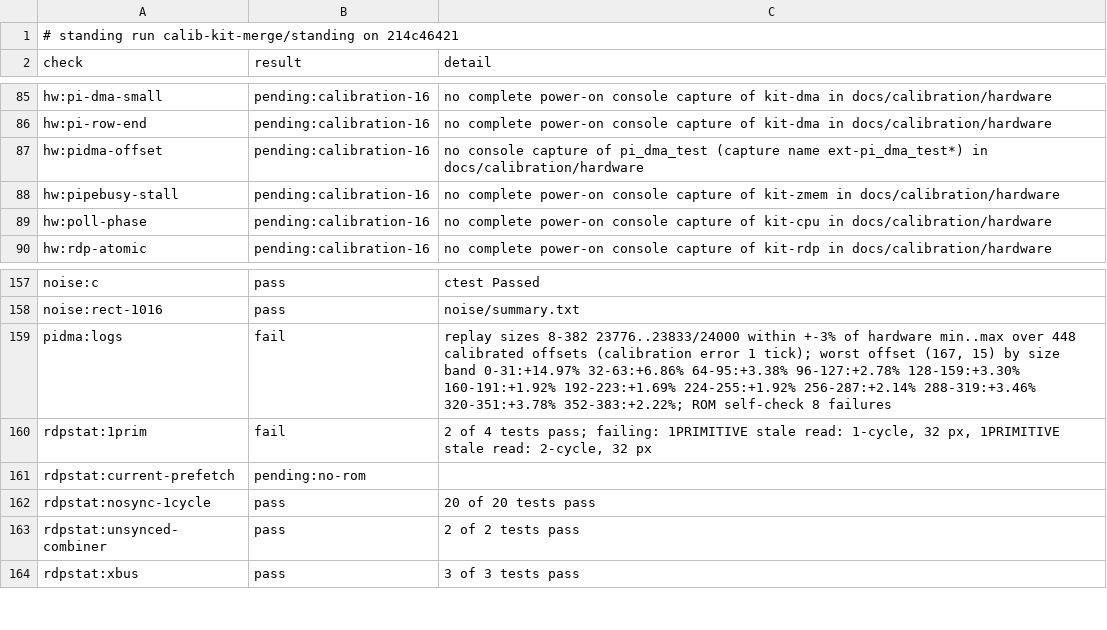
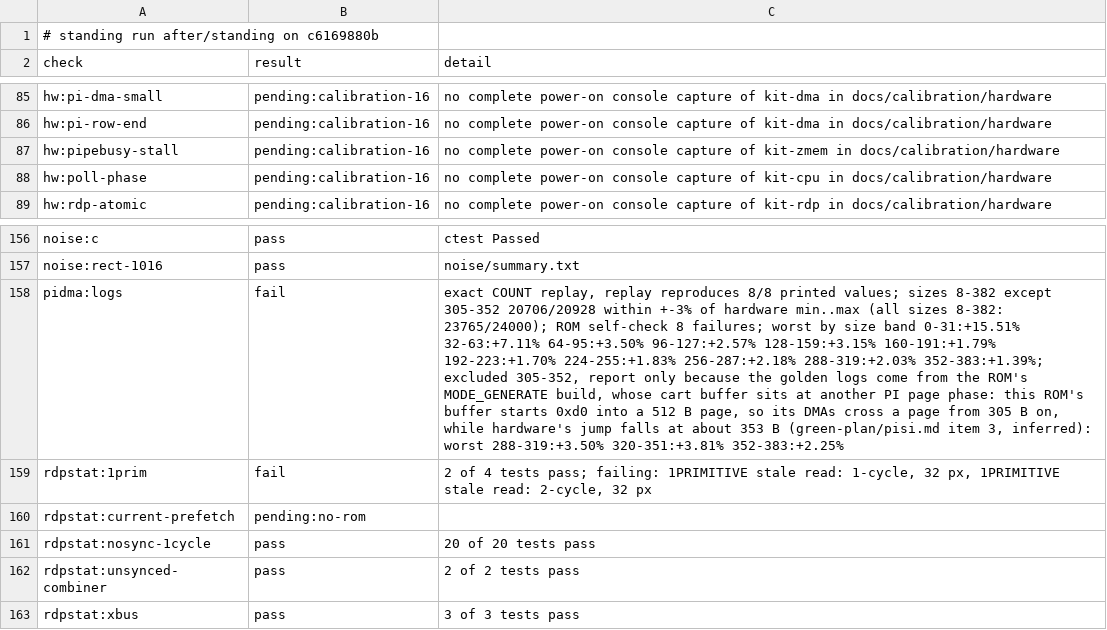
Before and after one commit to wScottSh/ares, a TSV file: docs/spec/n64-timing-results.tsv, drawn as a sheet; only a part is shown, gaps mark what is left out; removed rows and columns are numbered as before the commit, all else as after; the diff names each change by its address in the sheet, - before the commit and + after, or states it on an @@ line.

```diff
--- a/docs/spec/n64-timing-results.tsv
+++ b/docs/spec/n64-timing-results.tsv
-A1 (check): …standing run calib-kit-merge/standing on 214c46421
+A1 (check): …standing run after/standing on c6169880b
-row 87: hw:pidma-offset | pending:calibration-16 | no console capture of pi_dma_test (capture name ext-pi_dma_test*) in docs/calibration/hardware
-C158 (detail): replay sizes 8-382 23776..23833/24000 within +-3% of hardware min..max over 448 calibrated offsets (calibration error 1 tick); worst offset (167, 15) by size band 0-31:+14.97% 32-63:+6.86% 64-95:+3.38% 96-127:+2.78% 128-159:+3.30% 160-191:+1.92% 192-223:+1.69% 224-255:+1.92% 256-287:+2.14% 288-319:+3.46% 320-351:+3.78% 352-383:+2.22%; ROM self-check 8 failures
+C158 (detail): exact COUNT replay, replay reproduces 8/8 printed values; sizes 8-382 except 305-352 20706/20928 within +-3% of hardware min..max (all sizes 8-382: 23765/24000); ROM self-check 8 failures; worst by size band 0-31:+15.51% 32-63:+7.11% 64-95:+3.50% 96-127:+2.57% 128-159:+3.15% 160-191:+1.79% 192-223:+1.70% 224-255:+1.83% 256-287:+2.18% 288-319:+2.03% 352-383:+1.39%; excluded 305-352, report only because the golden logs come from the ROM's MODE_GENERATE build, whose cart buffer sits at another PI page phase: this ROM's buffer starts 0xd0 into a 512 B page, so its DMAs cross a page from 305 B on, while hardware's jump falls at about 353 B (green-plan/pisi.md item 3, inferred): worst 288-319:+3.50% 320-351:+3.81% 352-383:+2.25%
```
Also changed, not shown: 4 other files.
